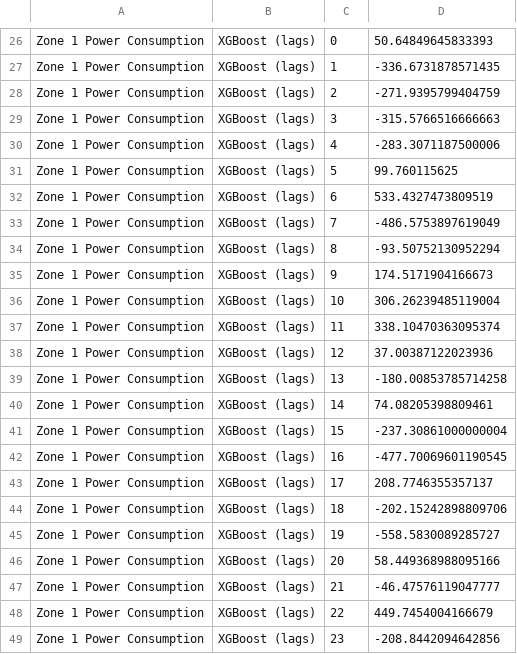
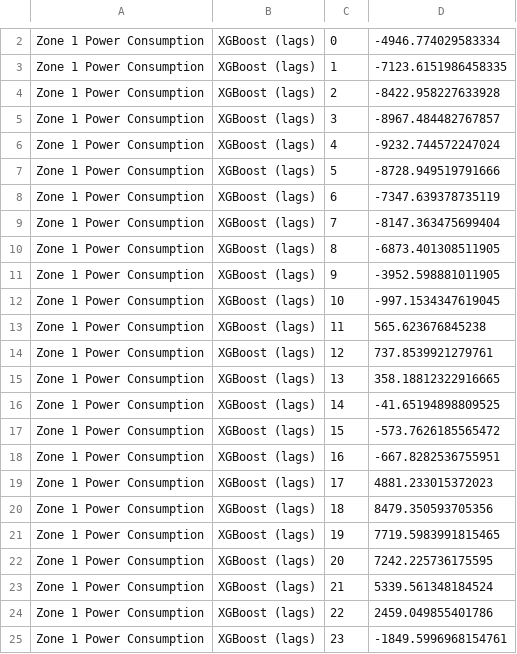
Before and after one commit to kgirishv/Powercast, a CSV file: results/Wk03_Section3_dev/reports/residual_bias_by_hour.csv, drawn as a sheet; only a part is shown, gaps mark what is left out; addresses are those after the commit; the diff covers the shown part only; the diff names each change by its address in the sheet, - before the commit and + after, or states it on an @@ line.

Commit message:
feat(girish-kulkarni): Replace wk04 deliverables with updated results and added code reference (#2)

```diff
--- a/results/Wk03_Section3_dev/reports/residual_bias_by_hour.csv
+++ b/results/Wk03_Section3_dev/reports/residual_bias_by_hour.csv
-D2: 50.64849645833393
+D2: -4946.774029583334
-D3: -336.6731878571435
+D3: -7123.6151986458335
-D4: -271.9395799404759
+D4: -8422.958227633928
-D5: -315.5766516666663
+D5: -8967.484482767857
-D6: -283.3071187500006
+D6: -9232.744572247024
-D7: 99.760115625
+D7: -8728.949519791666
-D8: 533.4327473809519
+D8: -7347.639378735119
-D9: -486.5753897619049
+D9: -8147.363475699404
-D10: -93.50752130952294
+D10: -6873.401308511905
-D11: 174.5171904166673
+D11: -3952.598881011905
-D12: 306.26239485119004
+D12: -997.1534347619045
-D13: 338.10470363095374
+D13: 565.623676845238
-D14: 37.00387122023936
+D14: 737.8539921279761
-D15: -180.00853785714258
+D15: 358.18812322916665
-D16: 74.08205398809461
+D16: -41.65194898809525
-D17: -237.30861000000004
+D17: -573.7626185565472
-D18: -477.70069601190545
+D18: -667.8282536755951
-D19: 208.7746355357137
+D19: 4881.233015372023
-D20: -202.15242898809706
+D20: 8479.350593705356
-D21: -558.5830089285727
+D21: 7719.5983991815465
-D22: 58.449368988095166
+D22: 7242.225736175595
-D23: -46.47576119047777
+D23: 5339.561348184524
-D24: 449.7454004166679
+D24: 2459.049855401786
-D25: -208.8442094642856
+D25: -1849.5996968154761
```
Also changed, not shown: 1 added row and 25 removed rows elsewhere in this file, results/Wk03_Section1_dev/reports/model_comparison.csv, results/Wk03_Section3_dev/reports/feature_correlations.csv, 42 other files.
